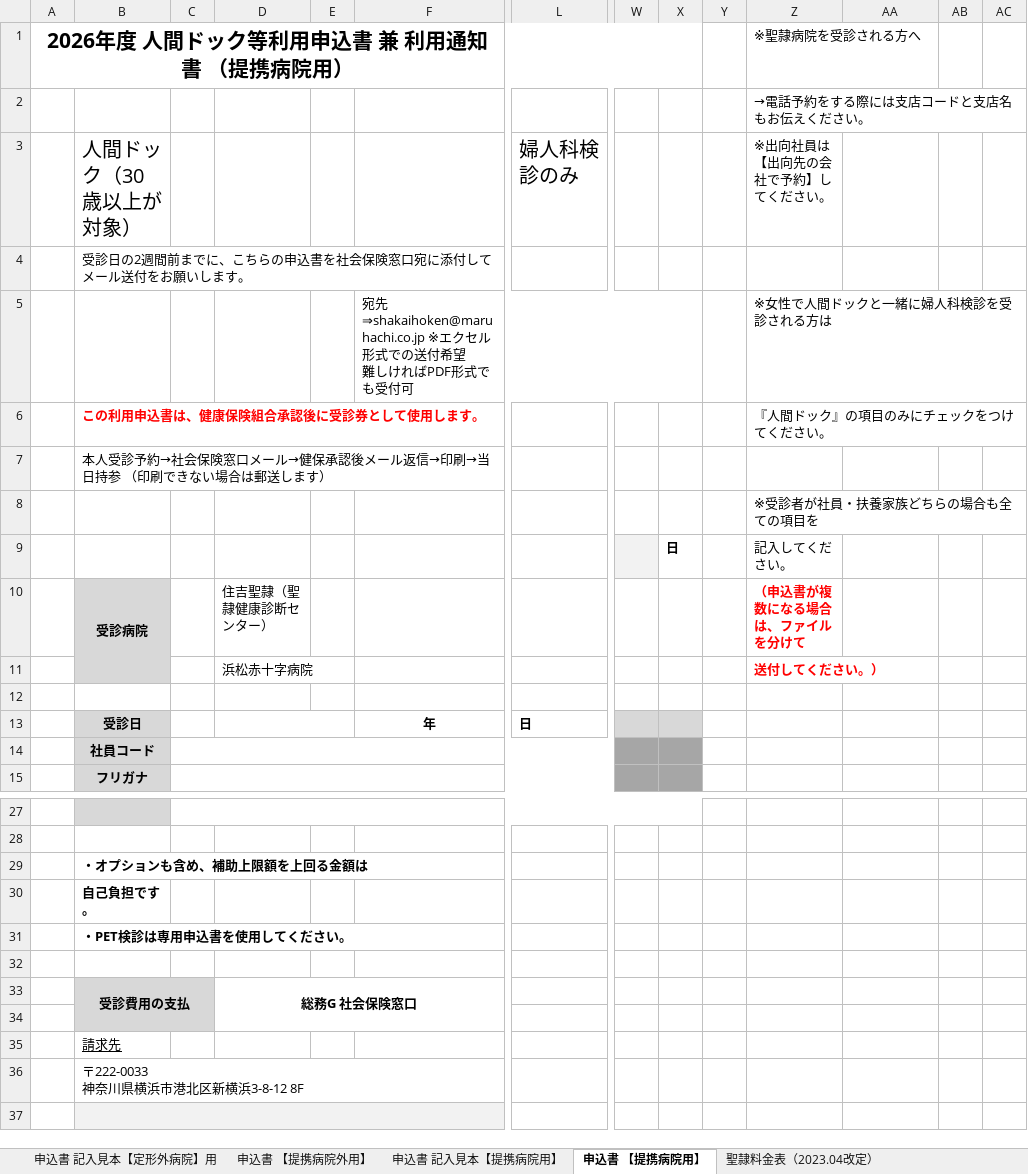
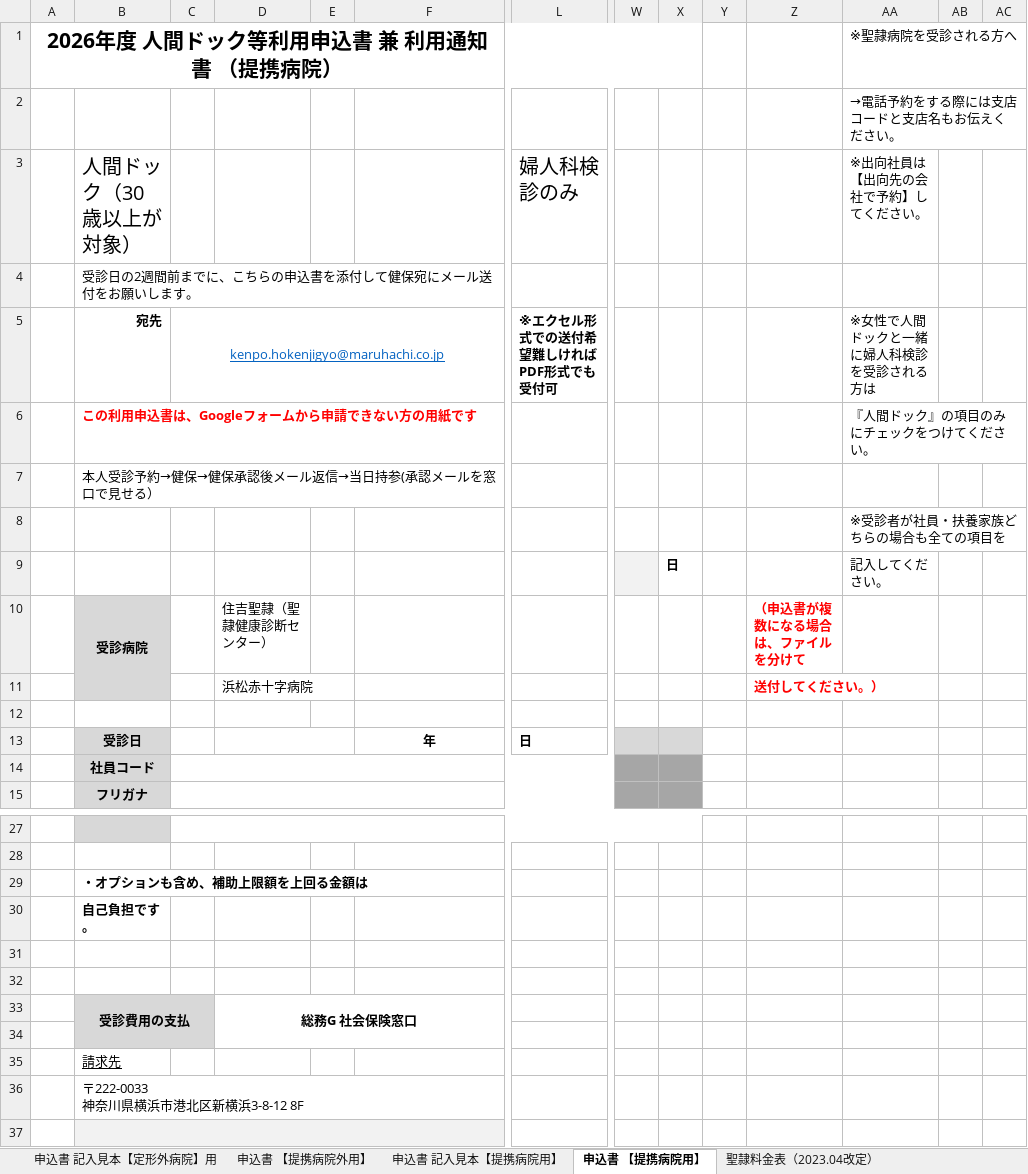
Before and after one commit to naohikotakebayashi-spec/maruhachi_kenpo_site, an Excel workbook: forms/dock-apply-form.xlsx, sheet 申込書 【提携病院用】, drawn as a sheet; only a part is shown, gaps mark what is left out; values as stored, in another font and other column widths than the file's, no borders; charts and pictures not drawn; removed rows and columns are numbered as before the commit, all else as after; rows hold the shown columns only; ↵ is a line break in a cell; the diff names each change by its address in the sheet, - before the commit and + after, or states it on an @@ line.

```diff
--- a/forms/dock-apply-form.xlsx (sheet 申込書 【提携病院用】)
+++ b/forms/dock-apply-form.xlsx (sheet 申込書 【提携病院用】)
-row 1: 2026年度 人間ドック等利用申込書 兼 利用通知書 （提携病院用） |  |  |  |  |  |  |  |  |  | ※聖隷病院を受診される方へ
-row 2:  |  |  |  |  |  |  |  |  |  | →電話予約をする際には支店コードと支店名もお伝えください。
-row 3:  | 人間ドック（30歳以上が対象） |  |  |  |  | 婦人科検診のみ |  |  |  | ※出向社員は【出向先の会社で予約】してください。
+row 1: 2026年度 人間ドック等利用申込書 兼 利用通知書 （提携病院） |  |  |  |  |  |  |  |  |  |  | ※聖隷病院を受診される方へ
+row 2:  |  |  |  |  |  |  |  |  |  |  | →電話予約をする際には支店コードと支店名もお伝えください。
+row 3:  | 人間ドック（30歳以上が対象） |  |  |  |  | 婦人科検診のみ |  |  |  |  | ※出向社員は【出向先の会社で予約】してください。
-B4: 受診日の2週間前までに、こちらの申込書を社会保険窓口宛に添付してメール送付をお願いします。
+B4: 受診日の2週間前までに、こちらの申込書を添付して健保宛にメール送付をお願いします。
-row 5:  |  |  |  |  | 宛先 ⇒shakaihoken@maruhachi.co.jp ※エクセル形式での送付希望 ↵ 難しければPDF形式でも受付可 |  |  |  |  | ※女性で人間ドックと一緒に婦人科検診を受診される方は
-row 6:  | この利用申込書は、健康保険組合承認後に受診券として使用します。 |  |  |  |  |  |  |  |  | 『人間ドック』の項目のみにチェックをつけてください。
+row 5:  | 宛先 | kenpo.hokenjigyo@maruhachi.co.jp |  |  |  | ※エクセル形式での送付希望難しければPDF形式でも受付可 |  |  |  |  | ※女性で人間ドックと一緒に婦人科検診を受診される方は
+row 6:  | この利用申込書は、Googleフォームから申請できない方の用紙です |  |  |  |  |  |  |  |  |  | 『人間ドック』の項目のみにチェックをつけてください。
-B7: …診予約→社会保険窓口メール→健保承認後メール返信→印刷→当日持参 （印刷できない場合は郵送します）
+B7: …診予約→健保→健保承認後メール返信→当日持参(承認メールを窓口で見せる）
-row 8:  |  |  |  |  |  |  |  |  |  | ※受診者が社員・扶養家族どちらの場合も全ての項目を
+row 8:  |  |  |  |  |  |  |  |  |  |  | ※受診者が社員・扶養家族どちらの場合も全ての項目を
-Z9: 記入してください。
+Z9: (empty)
-AA9: (empty)
+AA9: 記入してください。
-B31: ・PET検診は専用申込書を使用してください。
+B31: (empty)
```
Also changed, not shown: sheet 申込書 記入見本【提携病院用】, sheet 申込書 記入見本【定形外病院】用, sheet 申込書 【提携病院外用】, charts or pictures.
